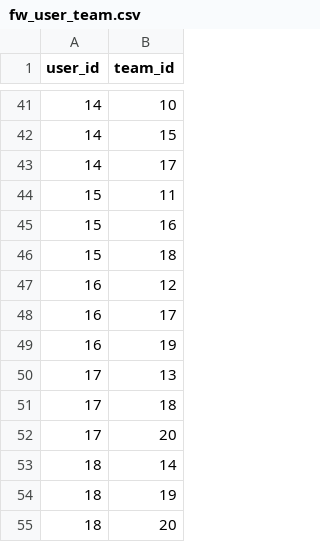
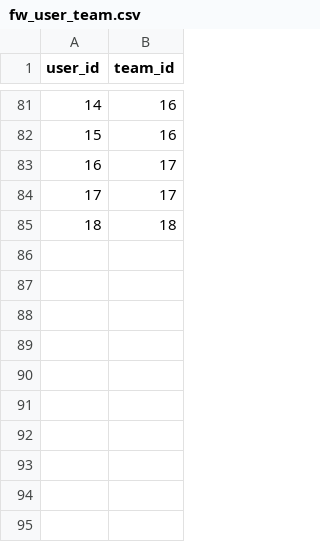
Before and after one commit to flowinquiry/flowinquiry-server, a CSV file: tools/liquibase/src/main/resources/config/liquibase/tenant/data/fw_user_team.csv, drawn as a sheet; only a part is shown, gaps mark what is left out; the diff covers the shown part only.

```diff
--- a/tools/liquibase/src/main/resources/config/liquibase/tenant/data/fw_user_team.csv
+++ b/tools/liquibase/src/main/resources/config/liquibase/tenant/data/fw_user_team.csv
@@ -41,15 +81,5 @@ user_id;team_id
-14;10
-14;15
-14;17
-15;11
+14;16
 15;16
-15;18
-16;12
 16;17
-16;19
-17;13
-17;18
-17;20
-18;14
-18;19
-18;20
+17;17
+18;18
```
Also changed, not shown: 62 added rows, 22 removed rows and 9 edited cells elsewhere in this file, 15 other files.
